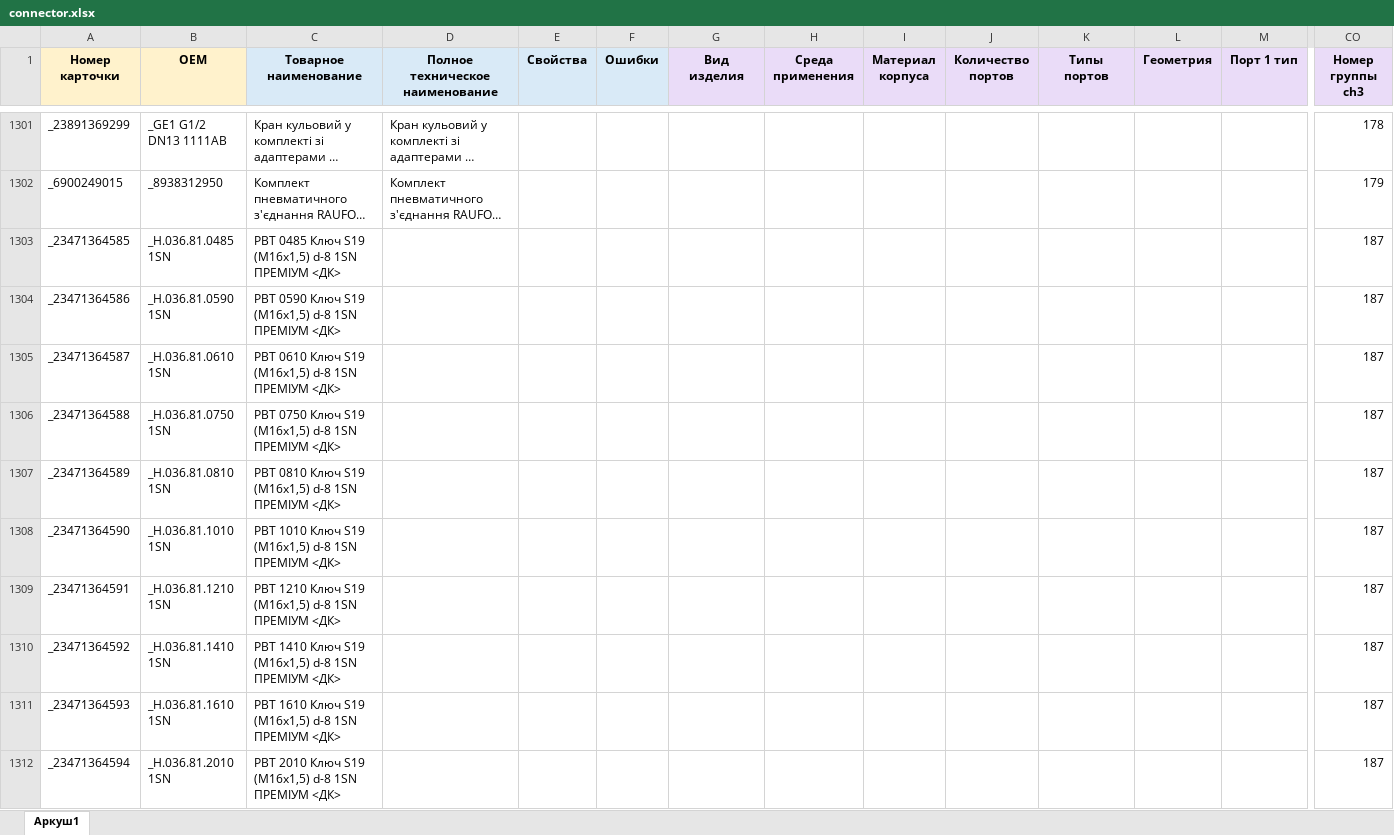
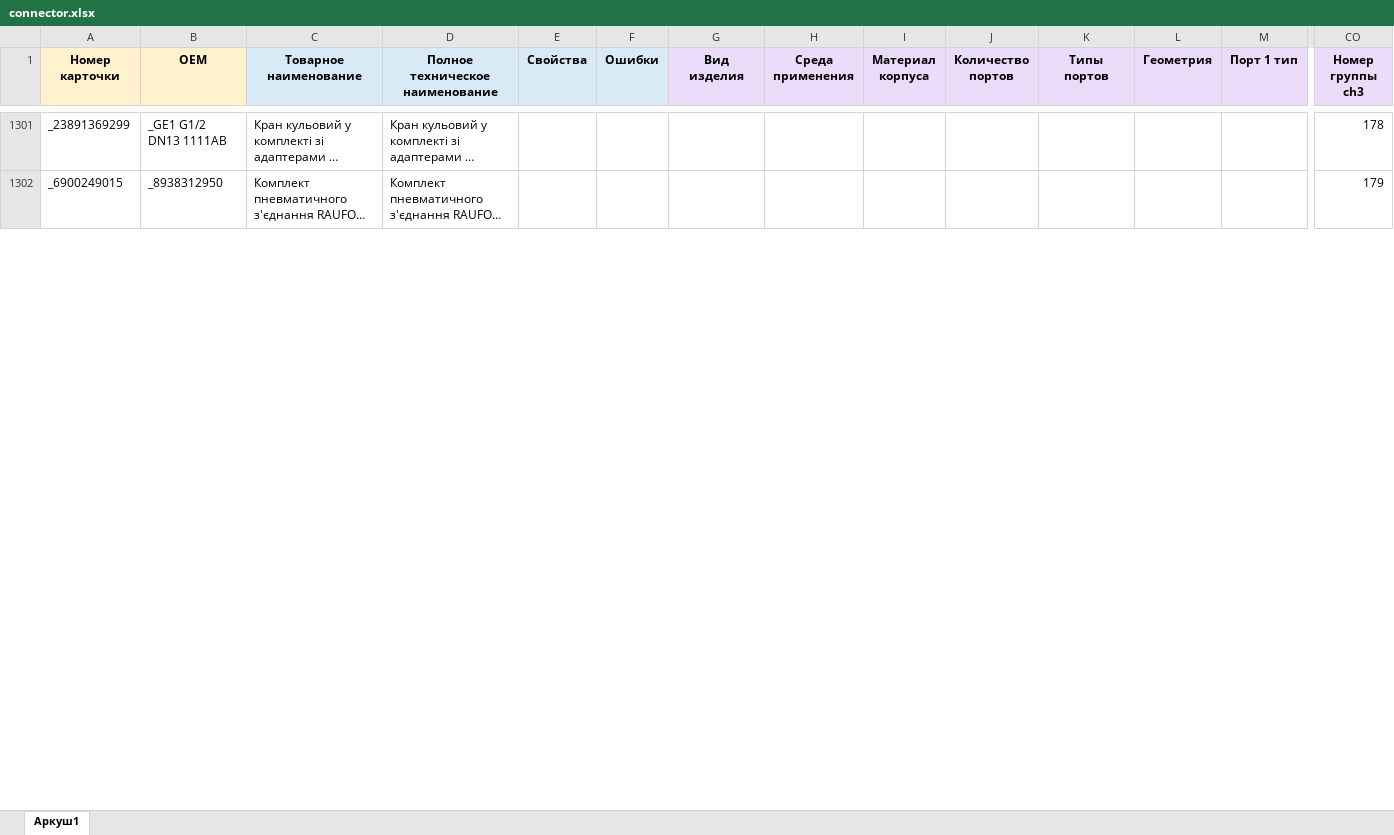
Before and after one commit to OldWhiteWater/workhouse, an Excel workbook: source/connector.xlsx, sheet Аркуш1, drawn as a sheet; only a part is shown, gaps mark what is left out; long unchanged cells end in …; values as stored, in another font and other column widths than the file's, no borders; rows hold the shown columns only; the diff covers the shown part only; the diff names each change by its address in the sheet, - before the commit and + after, or states it on an @@ line.

```diff
--- a/source/connector.xlsx (sheet Аркуш1)
+++ b/source/connector.xlsx (sheet Аркуш1)
-row 1303: _23471364585 | _Н.036.81.0485 1SN | РВТ 0485 Ключ S19 (М16x1,5) d-8 1SN ПРЕМІУМ <ДК> |  |  |  |  |  |  |  |  |  |  | 187
-row 1304: _23471364586 | _Н.036.81.0590 1SN | РВТ 0590 Ключ S19 (М16x1,5) d-8 1SN ПРЕМІУМ <ДК> |  |  |  |  |  |  |  |  |  |  | 187
-row 1305: _23471364587 | _Н.036.81.0610 1SN | РВТ 0610 Ключ S19 (М16x1,5) d-8 1SN ПРЕМІУМ <ДК> |  |  |  |  |  |  |  |  |  |  | 187
-row 1306: _23471364588 | _Н.036.81.0750 1SN | РВТ 0750 Ключ S19 (М16x1,5) d-8 1SN ПРЕМІУМ <ДК> |  |  |  |  |  |  |  |  |  |  | 187
-row 1307: _23471364589 | _Н.036.81.0810 1SN | РВТ 0810 Ключ S19 (М16x1,5) d-8 1SN ПРЕМІУМ <ДК> |  |  |  |  |  |  |  |  |  |  | 187
-row 1308: _23471364590 | _Н.036.81.1010 1SN | РВТ 1010 Ключ S19 (М16x1,5) d-8 1SN ПРЕМІУМ <ДК> |  |  |  |  |  |  |  |  |  |  | 187
-row 1309: _23471364591 | _Н.036.81.1210 1SN | РВТ 1210 Ключ S19 (М16x1,5) d-8 1SN ПРЕМІУМ <ДК> |  |  |  |  |  |  |  |  |  |  | 187
-row 1310: _23471364592 | _Н.036.81.1410 1SN | РВТ 1410 Ключ S19 (М16x1,5) d-8 1SN ПРЕМІУМ <ДК> |  |  |  |  |  |  |  |  |  |  | 187
-row 1311: _23471364593 | _Н.036.81.1610 1SN | РВТ 1610 Ключ S19 (М16x1,5) d-8 1SN ПРЕМІУМ <ДК> |  |  |  |  |  |  |  |  |  |  | 187
-row 1312: _23471364594 | _Н.036.81.2010 1SN | РВТ 2010 Ключ S19 (М16x1,5) d-8 1SN ПРЕМІУМ <ДК> |  |  |  |  |  |  |  |  |  |  | 187
```
Also changed, not shown: 86 removed rows elsewhere in this sheet, source/connector_tree.xlsx, source/pipeline.xlsx, 1 other file.
